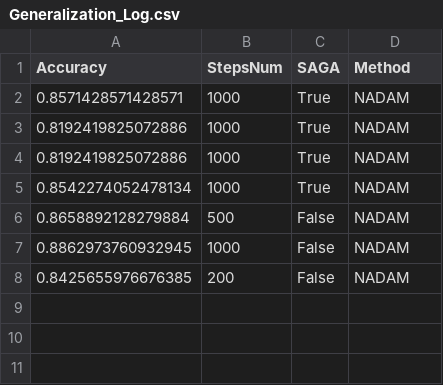
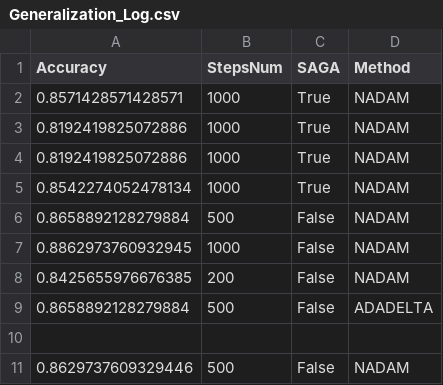
Before and after one commit to SimoneNicosanti/OBD_Project, a CSV file: log/Pistachio/Generalization_Log.csv, drawn as a sheet; the diff names each change by its address in the sheet, - before the commit and + after, or states it on an @@ line.

```diff
--- a/log/Pistachio/Generalization_Log.csv
+++ b/log/Pistachio/Generalization_Log.csv
+row 9: 0.8658892128279884 | 500 | False | ADADELTA
+row 10: (empty)
+row 11: 0.8629737609329446 | 500 | False | NADAM
```
Also changed, not shown: log/ErrorLog.csv, log/NormLog.csv, 11 other files.
